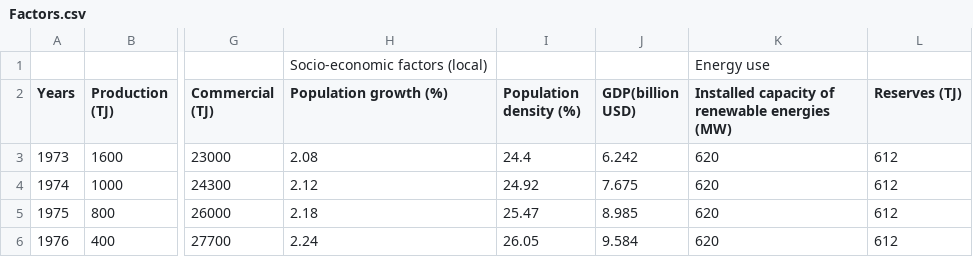
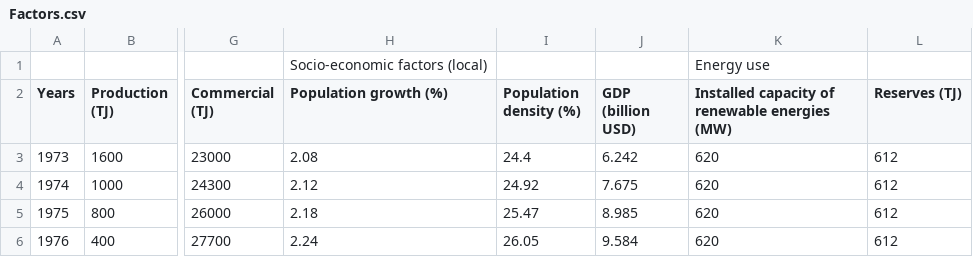
Before and after one commit to ELALAY/Morocco-Energy-Consumption-Production-Prediction, a CSV file: Factors.csv, drawn as a sheet; only a part is shown, gaps mark what is left out; the diff names each change by its address in the sheet, - before the commit and + after, or states it on an @@ line.

```diff
--- a/Factors.csv
+++ b/Factors.csv
-J2: GDP(billion USD)
+J2: GDP (billion USD)
```
Also changed, not shown: 3 other files.
